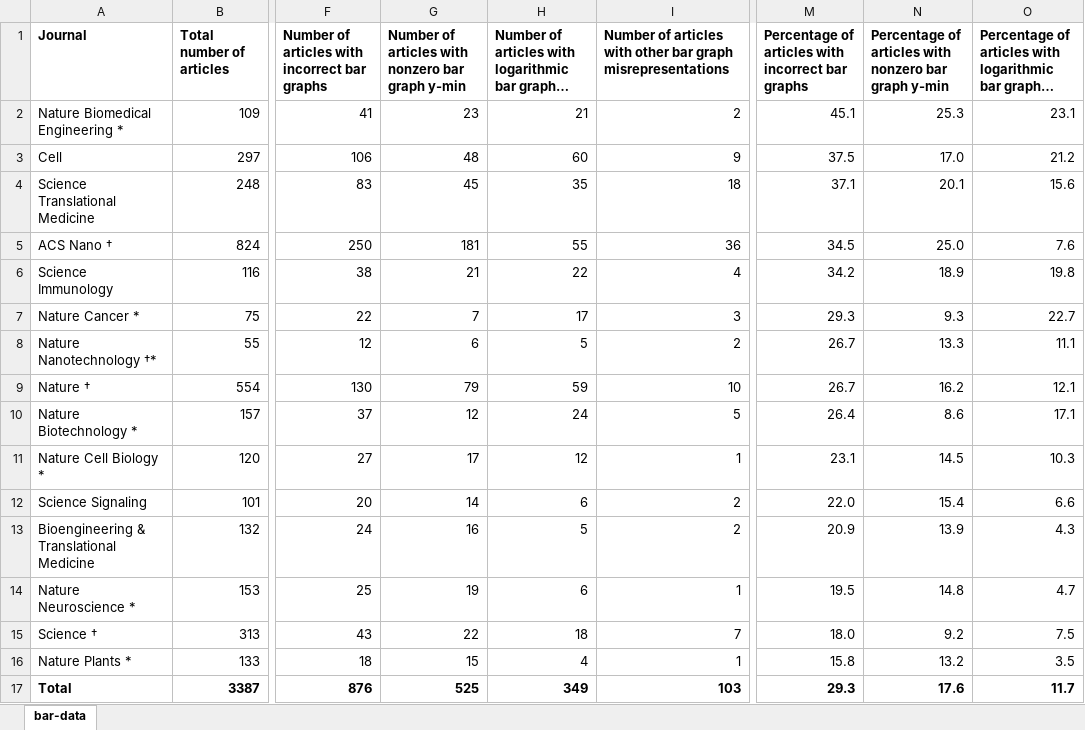
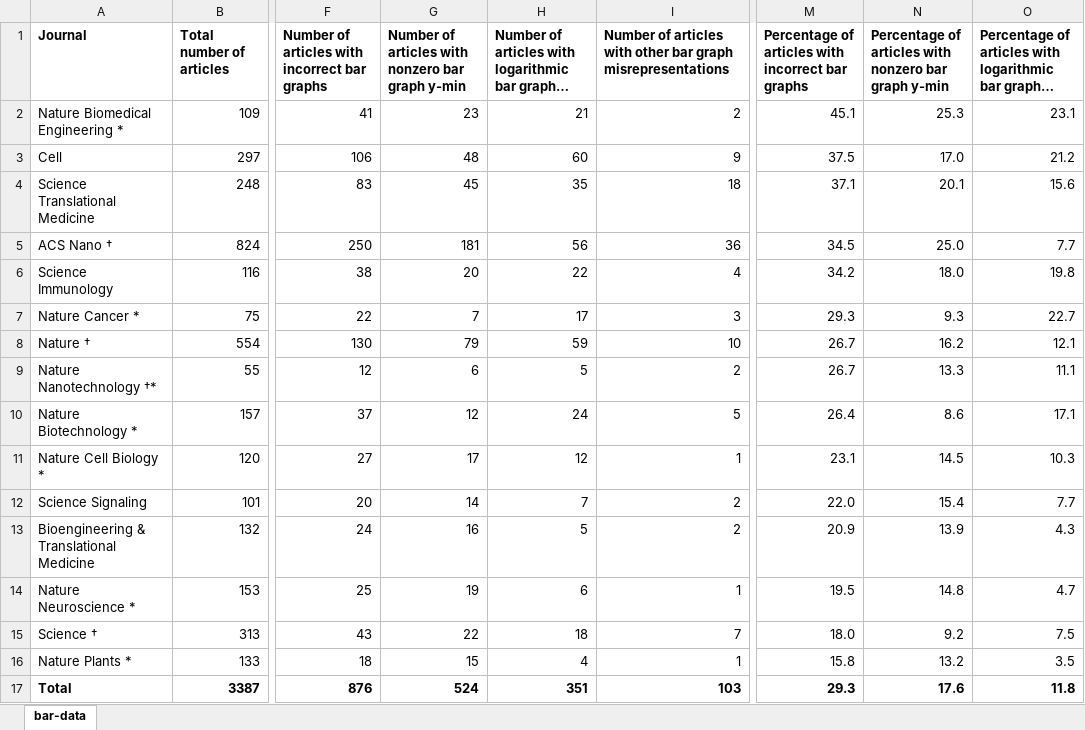
Before and after one commit to tengjuilin/misused-bar-graphs, an Excel workbook: data/zotero_data/bar-graph-classification-sorted.xlsx, sheet bar-data, drawn as a sheet; only a part is shown, gaps mark what is left out; long unchanged cells end in …; values as stored, in another font and other column widths than the file's, no borders; the diff names each change by its address in the sheet, - before the commit and + after, or states it on an @@ line.

```diff
--- a/data/zotero_data/bar-graph-classification-sorted.xlsx (sheet bar-data)
+++ b/data/zotero_data/bar-graph-classification-sorted.xlsx (sheet bar-data)
-H5: 55
+H5: 56
-O5: 7.6
+O5: 7.7
-G6: 21
+G6: 20
-N6: 18.9
+N6: 18.0
@@ row 9 moved to row 8: Nature † @@
-H12: 6
+H12: 7
-O12: 6.6
+O12: 7.7
-G17: 525
+G17: 524
-H17: 349
+H17: 351
-O17: 11.7
+O17: 11.8
```
Also changed, not shown: formulas that keep their value, data/zotero_data/bar-graph-classification.xlsx.
